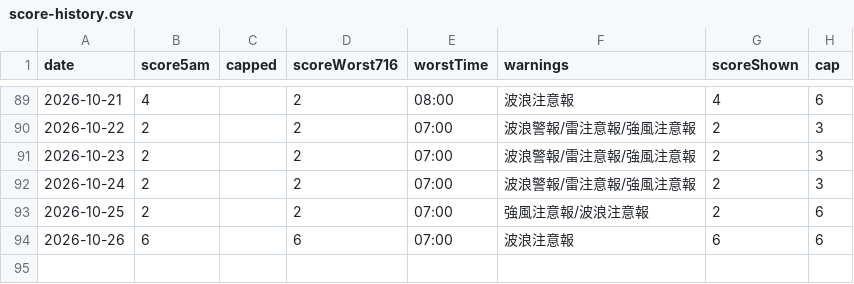
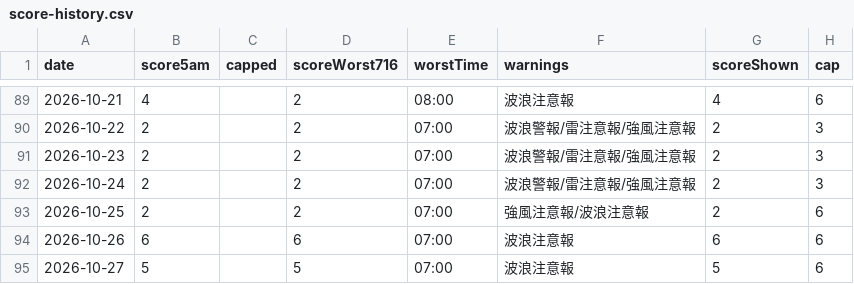
Before and after one commit to takashijapandecoded-cyber/kerama-diving-app, a CSV file: notify/score-history.csv, drawn as a sheet; only a part is shown, gaps mark what is left out; the diff names each change by its address in the sheet, - before the commit and + after, or states it on an @@ line.

```diff
--- a/notify/score-history.csv
+++ b/notify/score-history.csv
+row 95: 2026-10-27 | 5 |  | 5 | 07:00 | 波浪注意報 | 5 | 6
```
